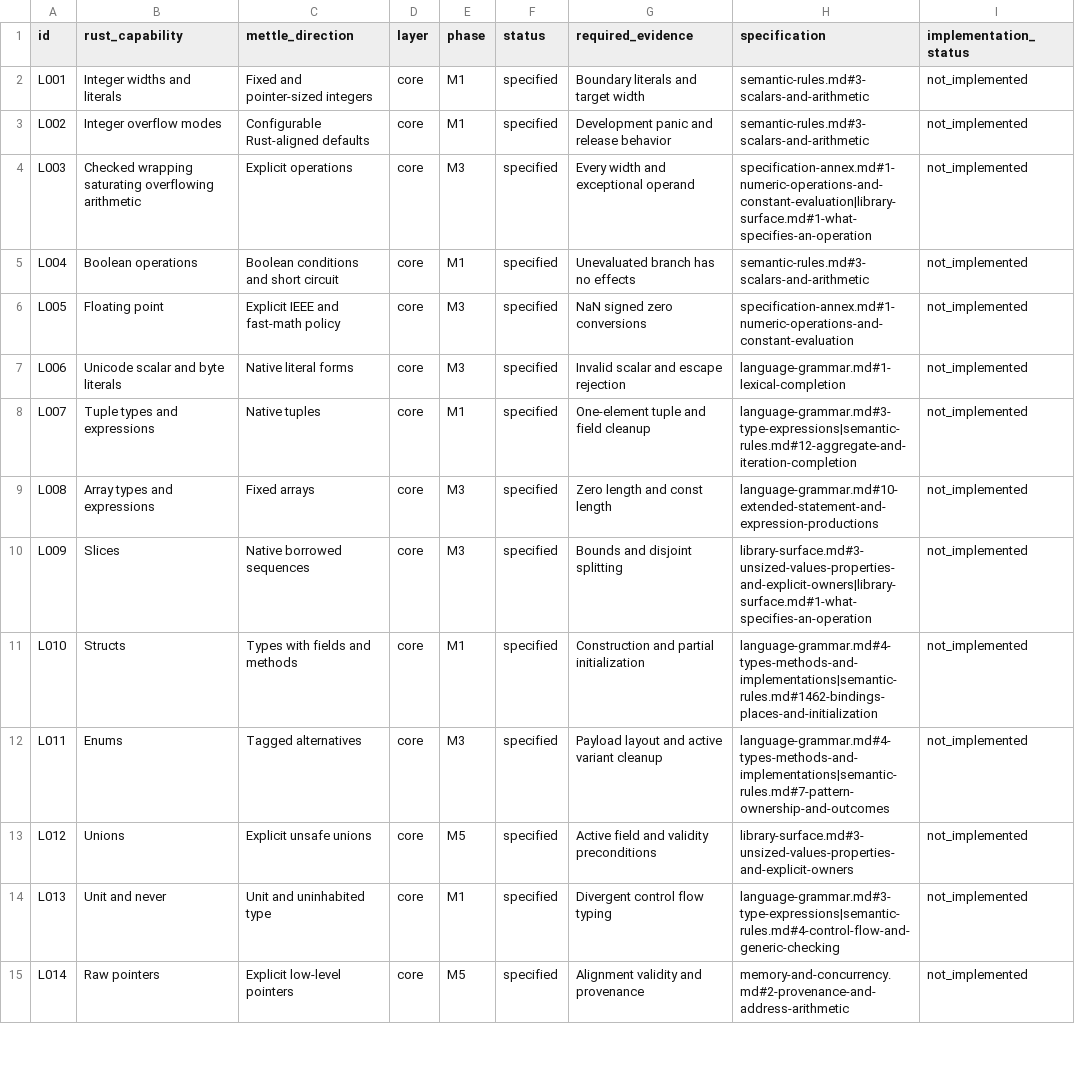
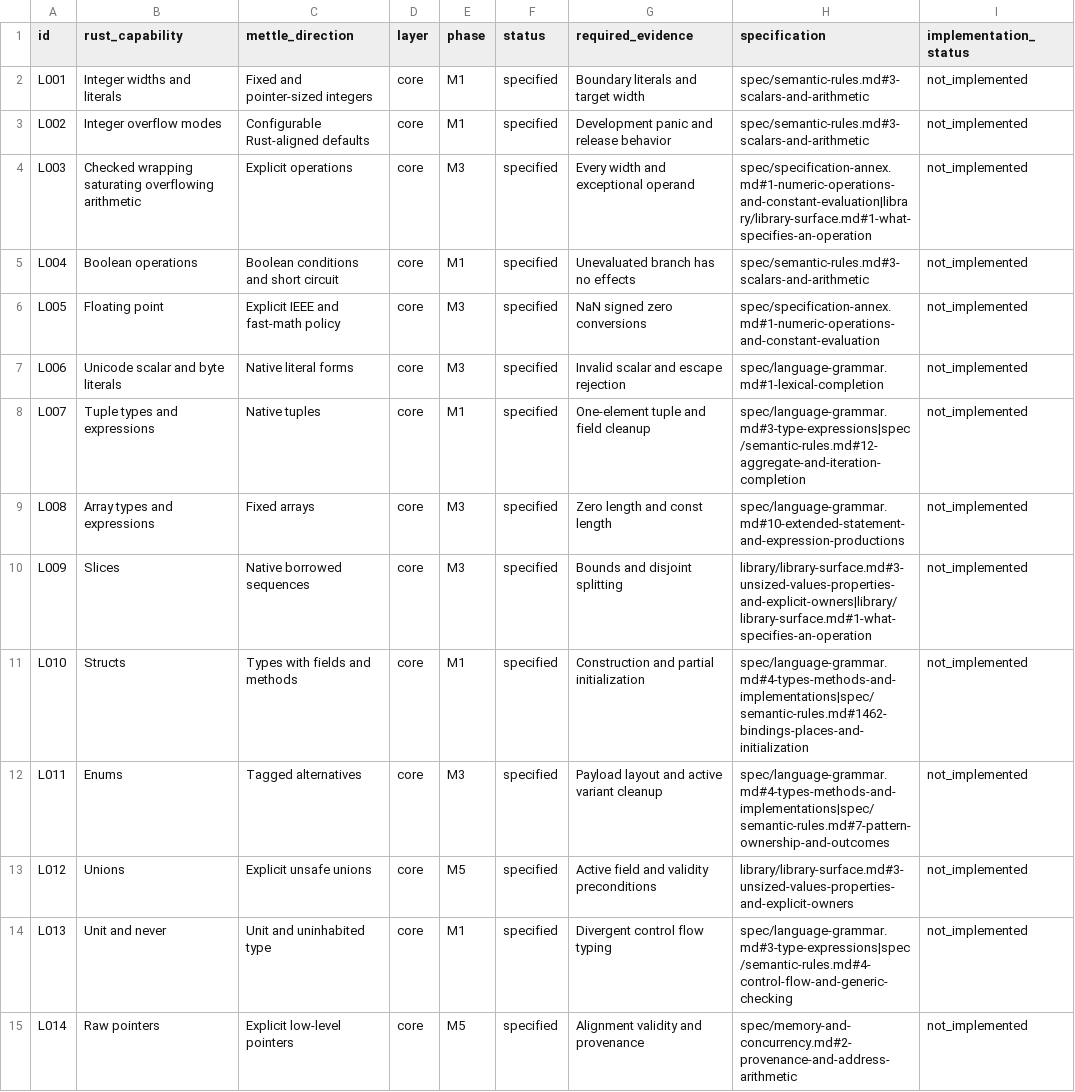
Before and after one commit to niteshdangi/mettle, a CSV file: docs/capabilities.csv, drawn as a sheet; only a part is shown; the diff covers the shown part only.

```diff
--- a/docs/capabilities.csv
+++ b/docs/capabilities.csv
@@ -1,15 +1,15 @@
 id,rust_capability,mettle_direction,layer,phase,status,required_evidence,specification,implementation_status
-L001,Integer widths and literals,Fixed and pointer-sized integers,core,M1,specified,Boundary literals and target width,semantic-rules.md#3-scalars-and-arithmetic,not_implemented
-L002,Integer overflow modes,Configurable Rust-aligned defaults,core,M1,specified,Development panic and release behavior,semantic-rules.md#3-scalars-and-arithmetic,not_implemented
-L003,Checked wrapping saturating overflowing arithmetic,Explicit operations,core,M3,specified,Every width and exceptional operand,specification-annex.md#1-numeric-operations-and-constant-evaluation|library-surface.md#1-what-specifies-an-operation,not_implemented
-L004,Boolean operations,Boolean conditions and short circuit,core,M1,specified,Unevaluated branch has no effects,semantic-rules.md#3-scalars-and-arithmetic,not_implemented
-L005,Floating point,Explicit IEEE and fast-math policy,core,M3,specified,NaN signed zero conversions,specification-annex.md#1-numeric-operations-and-constant-evaluation,not_implemented
-L006,Unicode scalar and byte literals,Native literal forms,core,M3,specified,Invalid scalar and escape rejection,language-grammar.md#1-lexical-completion,not_implemented
-L007,Tuple types and expressions,Native tuples,core,M1,specified,One-element tuple and field cleanup,language-grammar.md#3-type-expressions|semantic-rules.md#12-aggregate-and-iteration-completion,not_implemented
-L008,Array types and expressions,Fixed arrays,core,M3,specified,Zero length and const length,language-grammar.md#10-extended-statement-and-expression-productions,not_implemented
-L009,Slices,Native borrowed sequences,core,M3,specified,Bounds and disjoint splitting,library-surface.md#3-unsized-values-properties-and-explicit-owners|library-surface.md#1-what-specifies-an-operation,not_implemented
-L010,Structs,Types with fields and methods,core,M1,specified,Construction and partial initialization,language-grammar.md#4-types-methods-and-implementations|semantic-rules.md#1462-bindings-places-and-initialization,not_implemented
-L011,Enums,Tagged alternatives,core,M3,specified,Payload layout and active variant cleanup,language-grammar.md#4-types-methods-and-implementations|semantic-rules.md#7-pattern-ownership-and-outcomes,not_implemented
-L012,Unions,Explicit unsafe unions,core,M5,specified,Active field and validity preconditions,library-surface.md#3-unsized-values-properties-and-explicit-owners,not_implemented
-L013,Unit and never,Unit and uninhabited type,core,M1,specified,Divergent control flow typing,language-grammar.md#3-type-expressions|semantic-rules.md#4-control-flow-and-generic-checking,not_implemented
-L014,Raw pointers,Explicit low-level pointers,core,M5,specified,Alignment validity and provenance,memory-and-concurrency.md#2-provenance-and-address-arithmetic,not_implemented
+L001,Integer widths and literals,Fixed and pointer-sized integers,core,M1,specified,Boundary literals and target width,spec/semantic-rules.md#3-scalars-and-arithmetic,not_implemented
+L002,Integer overflow modes,Configurable Rust-aligned defaults,core,M1,specified,Development panic and release behavior,spec/semantic-rules.md#3-scalars-and-arithmetic,not_implemented
+L003,Checked wrapping saturating overflowing arithmetic,Explicit operations,core,M3,specified,Every width and exceptional operand,spec/specification-annex.md#1-numeric-operations-and-constant-evaluation|library/library-surface.md#1-what-specifies-an-operation,not_implemented
+L004,Boolean operations,Boolean conditions and short circuit,core,M1,specified,Unevaluated branch has no effects,spec/semantic-rules.md#3-scalars-and-arithmetic,not_implemented
+L005,Floating point,Explicit IEEE and fast-math policy,core,M3,specified,NaN signed zero conversions,spec/specification-annex.md#1-numeric-operations-and-constant-evaluation,not_implemented
+L006,Unicode scalar and byte literals,Native literal forms,core,M3,specified,Invalid scalar and escape rejection,spec/language-grammar.md#1-lexical-completion,not_implemented
+L007,Tuple types and expressions,Native tuples,core,M1,specified,One-element tuple and field cleanup,spec/language-grammar.md#3-type-expressions|spec/semantic-rules.md#12-aggregate-and-iteration-completion,not_implemented
+L008,Array types and expressions,Fixed arrays,core,M3,specified,Zero length and const length,spec/language-grammar.md#10-extended-statement-and-expression-productions,not_implemented
+L009,Slices,Native borrowed sequences,core,M3,specified,Bounds and disjoint splitting,library/library-surface.md#3-unsized-values-properties-and-explicit-owners|library/library-surface.md#1-what-specifies-an-operation,not_implemented
+L010,Structs,Types with fields and methods,core,M1,specified,Construction and partial initialization,spec/language-grammar.md#4-types-methods-and-implementations|spec/semantic-rules.md#1462-bindings-places-and-initialization,not_implemented
+L011,Enums,Tagged alternatives,core,M3,specified,Payload layout and active variant cleanup,spec/language-grammar.md#4-types-methods-and-implementations|spec/semantic-rules.md#7-pattern-ownership-and-outcomes,not_implemented
+L012,Unions,Explicit unsafe unions,core,M5,specified,Active field and validity preconditions,library/library-surface.md#3-unsized-values-properties-and-explicit-owners,not_implemented
+L013,Unit and never,Unit and uninhabited type,core,M1,specified,Divergent control flow typing,spec/language-grammar.md#3-type-expressions|spec/semantic-rules.md#4-control-flow-and-generic-checking,not_implemented
+L014,Raw pointers,Explicit low-level pointers,core,M5,specified,Alignment validity and provenance,spec/memory-and-concurrency.md#2-provenance-and-address-arithmetic,not_implemented
```
Also changed, not shown: 93 edited cells elsewhere in this file, 37 other files.
